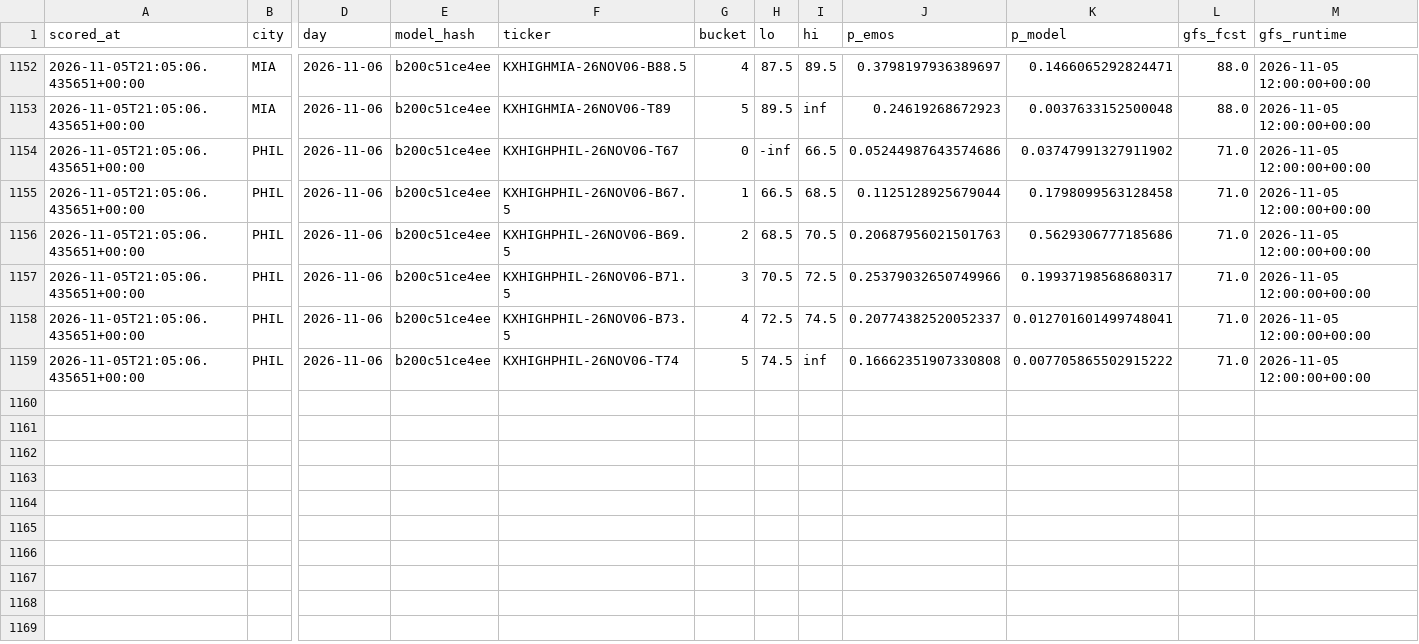
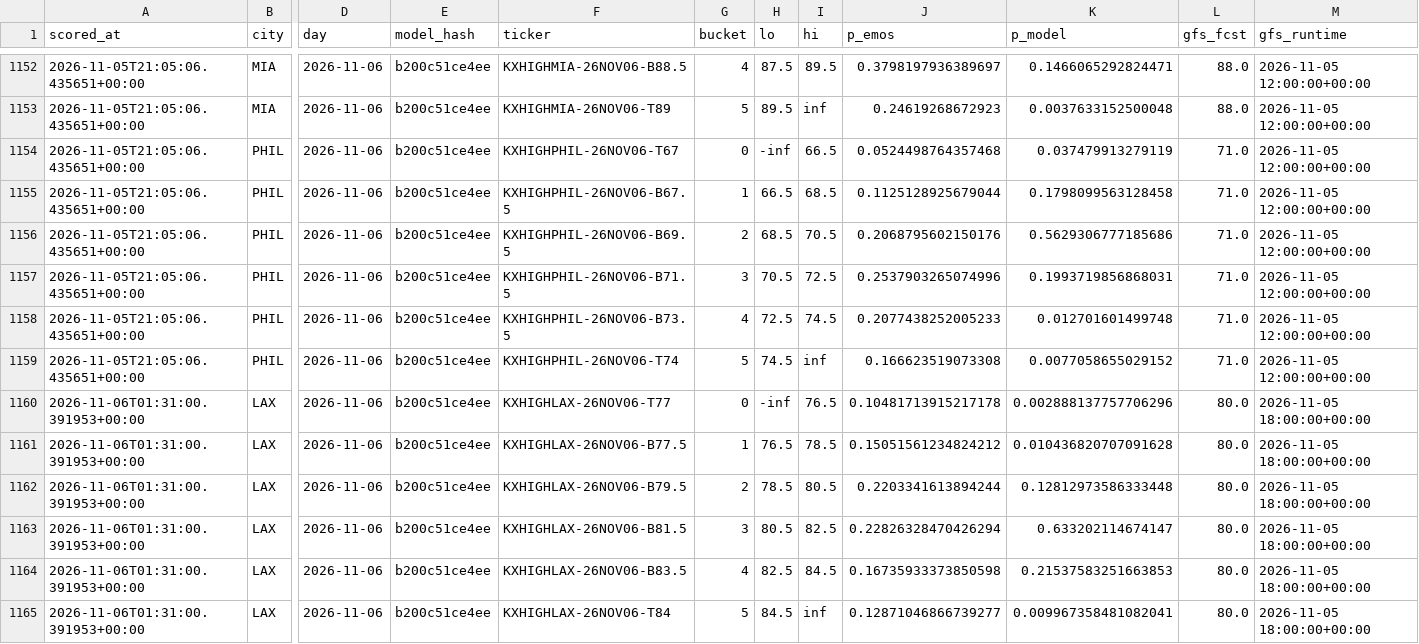
Before and after one commit to physicalreasoning/isotherm, a CSV file: predictions.csv, drawn as a sheet; only a part is shown, gaps mark what is left out; rows hold the shown columns only; the diff names each change by its address in the sheet, - before the commit and + after, or states it on an @@ line.

```diff
--- a/predictions.csv
+++ b/predictions.csv
-J1154 (p_emos): 0.05244987643574686
+J1154 (p_emos): 0.0524498764357468
-K1154 (p_model): 0.03747991327911902
+K1154 (p_model): 0.037479913279119
-J1156 (p_emos): 0.20687956021501763
+J1156 (p_emos): 0.2068795602150176
-J1157 (p_emos): 0.25379032650749966
+J1157 (p_emos): 0.2537903265074996
-K1157 (p_model): 0.19937198568680317
+K1157 (p_model): 0.1993719856868031
-J1158 (p_emos): 0.20774382520052337
+J1158 (p_emos): 0.2077438252005233
-K1158 (p_model): 0.012701601499748041
+K1158 (p_model): 0.012701601499748
-J1159 (p_emos): 0.16662351907330808
+J1159 (p_emos): 0.166623519073308
-K1159 (p_model): 0.007705865502915222
+K1159 (p_model): 0.0077058655029152
+row 1160: 2026-11-06T01:31:00.391953+00:00 | LAX | 2026-11-06 | b200c51ce4ee | KXHIGHLAX-26NOV06-T77 | 0 | -inf | 76.5 | 0.10481713915217178 | 0.002888137757706296 | 80.0 | 2026-11-05 18:00:00+00:00
+row 1161: 2026-11-06T01:31:00.391953+00:00 | LAX | 2026-11-06 | b200c51ce4ee | KXHIGHLAX-26NOV06-B77.5 | 1 | 76.5 | 78.5 | 0.15051561234824212 | 0.010436820707091628 | 80.0 | 2026-11-05 18:00:00+00:00
+row 1162: 2026-11-06T01:31:00.391953+00:00 | LAX | 2026-11-06 | b200c51ce4ee | KXHIGHLAX-26NOV06-B79.5 | 2 | 78.5 | 80.5 | 0.2203341613894244 | 0.12812973586333448 | 80.0 | 2026-11-05 18:00:00+00:00
+row 1163: 2026-11-06T01:31:00.391953+00:00 | LAX | 2026-11-06 | b200c51ce4ee | KXHIGHLAX-26NOV06-B81.5 | 3 | 80.5 | 82.5 | 0.22826328470426294 | 0.633202114674147 | 80.0 | 2026-11-05 18:00:00+00:00
+row 1164: 2026-11-06T01:31:00.391953+00:00 | LAX | 2026-11-06 | b200c51ce4ee | KXHIGHLAX-26NOV06-B83.5 | 4 | 82.5 | 84.5 | 0.16735933373850598 | 0.21537583251663853 | 80.0 | 2026-11-05 18:00:00+00:00
+row 1165: 2026-11-06T01:31:00.391953+00:00 | LAX | 2026-11-06 | b200c51ce4ee | KXHIGHLAX-26NOV06-T84 | 5 | 84.5 | inf | 0.12871046866739277 | 0.009967358481082041 | 80.0 | 2026-11-05 18:00:00+00:00
```
Also changed, not shown: runs.csv, trades.csv, 1 other file.
